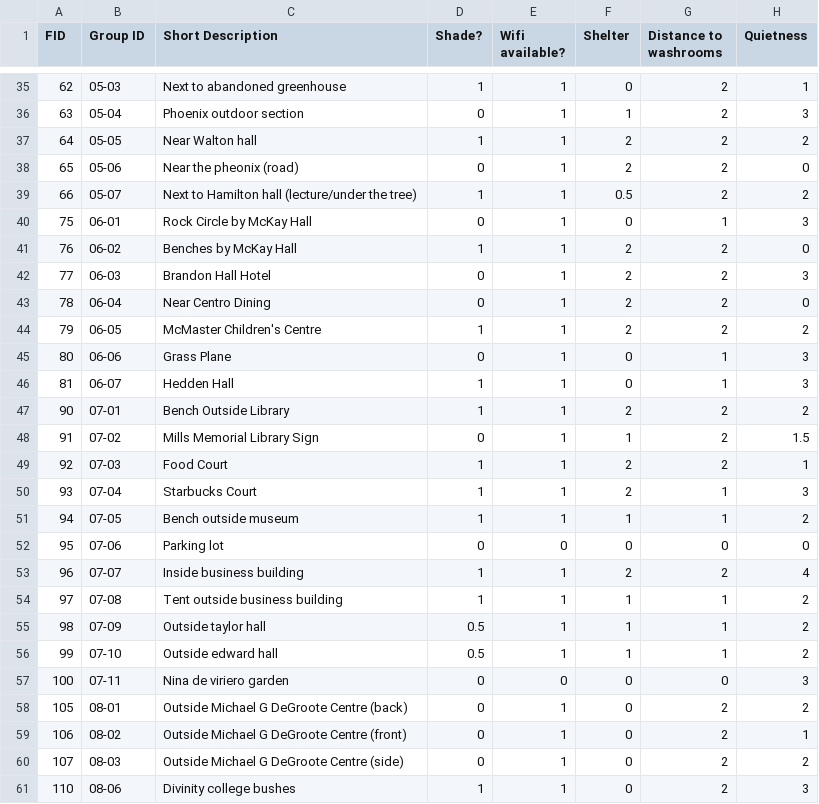
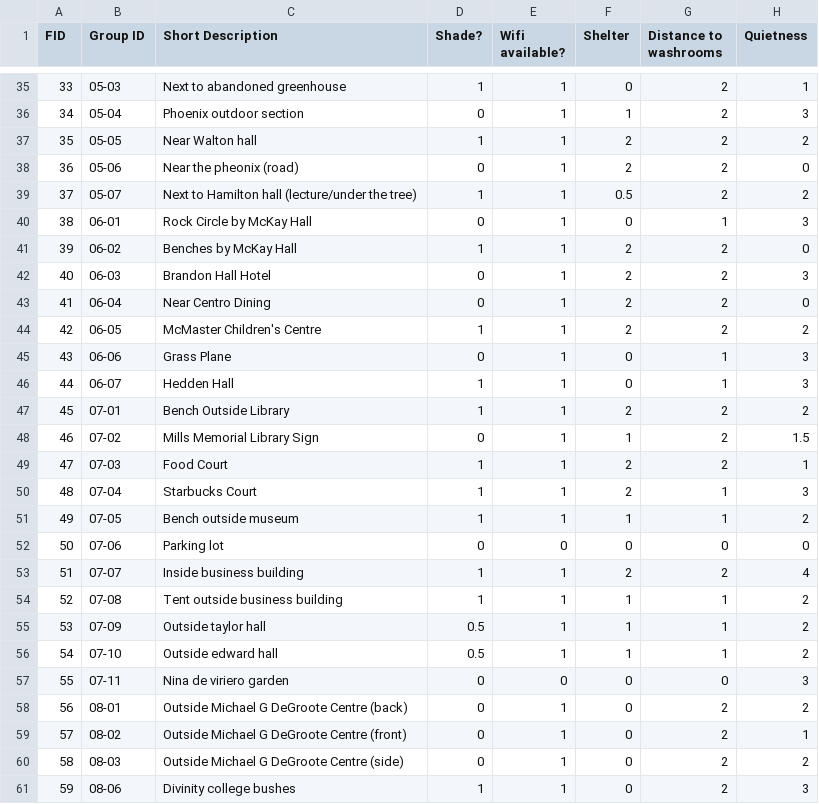
Before and after one commit to jasonbrodeur/SHAD-mapping, a CSV file: data/outdoor-space-data.csv, drawn as a sheet; only a part is shown, gaps mark what is left out; the diff covers the shown part only; the diff names each change by its address in the sheet, - before the commit and + after, or states it on an @@ line.

```diff
--- a/data/outdoor-space-data.csv
+++ b/data/outdoor-space-data.csv
-A35 (FID): 62
+A35 (FID): 33
-A36 (FID): 63
+A36 (FID): 34
-A37 (FID): 64
+A37 (FID): 35
-A38 (FID): 65
+A38 (FID): 36
-A39 (FID): 66
+A39 (FID): 37
-A40 (FID): 75
+A40 (FID): 38
-A41 (FID): 76
+A41 (FID): 39
-A42 (FID): 77
+A42 (FID): 40
-A43 (FID): 78
+A43 (FID): 41
-A44 (FID): 79
+A44 (FID): 42
-A45 (FID): 80
+A45 (FID): 43
-A46 (FID): 81
+A46 (FID): 44
-A47 (FID): 90
+A47 (FID): 45
-A48 (FID): 91
+A48 (FID): 46
-A49 (FID): 92
+A49 (FID): 47
-A50 (FID): 93
+A50 (FID): 48
-A51 (FID): 94
+A51 (FID): 49
-A52 (FID): 95
+A52 (FID): 50
-A53 (FID): 96
+A53 (FID): 51
-A54 (FID): 97
+A54 (FID): 52
-A55 (FID): 98
+A55 (FID): 53
-A56 (FID): 99
+A56 (FID): 54
-A57 (FID): 100
+A57 (FID): 55
-A58 (FID): 105
+A58 (FID): 56
-A59 (FID): 106
+A59 (FID): 57
-A60 (FID): 107
+A60 (FID): 58
-A61 (FID): 110
+A61 (FID): 59
```
Also changed, not shown: 62 edited cells elsewhere in this file.
